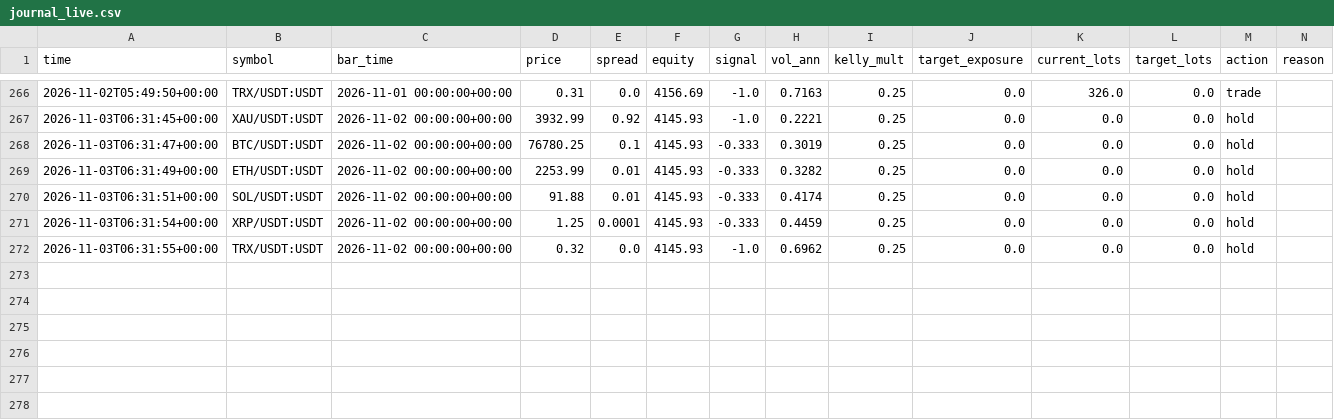
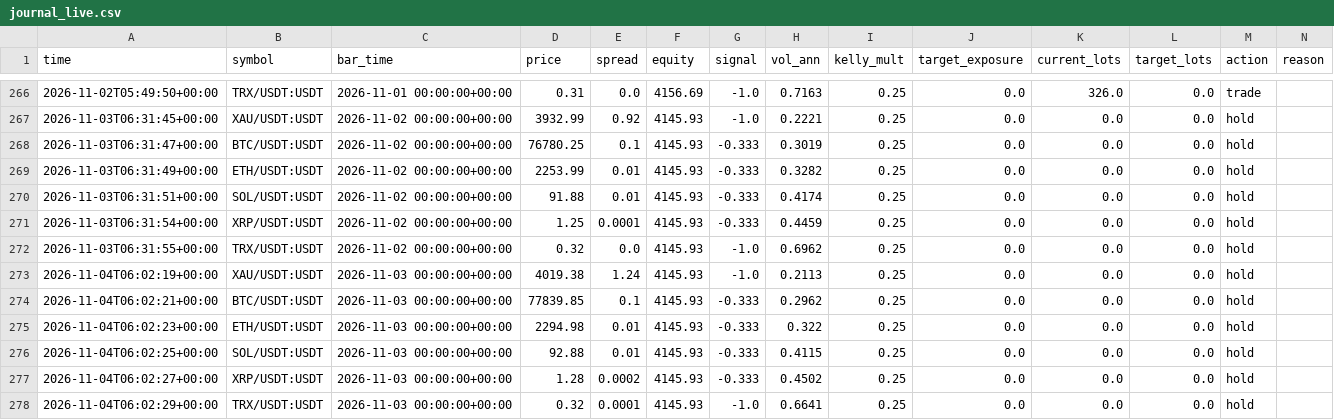
Before and after one commit to developmentguru86-pixel/MyGoldCemoBot, a CSV file: logs/journal_live.csv, drawn as a sheet; only a part is shown, gaps mark what is left out; rows hold the shown columns only; the diff names each change by its address in the sheet, - before the commit and + after, or states it on an @@ line.

```diff
--- a/logs/journal_live.csv
+++ b/logs/journal_live.csv
+row 273: 2026-11-04T06:02:19+00:00 | XAU/USDT:USDT | 2026-11-03 00:00:00+00:00 | 4019.38 | 1.24 | 4145.93 | -1.0 | 0.2113 | 0.25 | 0.0 | 0.0 | 0.0 | hold
+row 274: 2026-11-04T06:02:21+00:00 | BTC/USDT:USDT | 2026-11-03 00:00:00+00:00 | 77839.85 | 0.1 | 4145.93 | -0.333 | 0.2962 | 0.25 | 0.0 | 0.0 | 0.0 | hold
+row 275: 2026-11-04T06:02:23+00:00 | ETH/USDT:USDT | 2026-11-03 00:00:00+00:00 | 2294.98 | 0.01 | 4145.93 | -0.333 | 0.322 | 0.25 | 0.0 | 0.0 | 0.0 | hold
+row 276: 2026-11-04T06:02:25+00:00 | SOL/USDT:USDT | 2026-11-03 00:00:00+00:00 | 92.88 | 0.01 | 4145.93 | -0.333 | 0.4115 | 0.25 | 0.0 | 0.0 | 0.0 | hold
+row 277: 2026-11-04T06:02:27+00:00 | XRP/USDT:USDT | 2026-11-03 00:00:00+00:00 | 1.28 | 0.0002 | 4145.93 | -0.333 | 0.4502 | 0.25 | 0.0 | 0.0 | 0.0 | hold
+row 278: 2026-11-04T06:02:29+00:00 | TRX/USDT:USDT | 2026-11-03 00:00:00+00:00 | 0.32 | 0.0001 | 4145.93 | -1.0 | 0.6641 | 0.25 | 0.0 | 0.0 | 0.0 | hold
```
Also changed, not shown: 1 other file.
